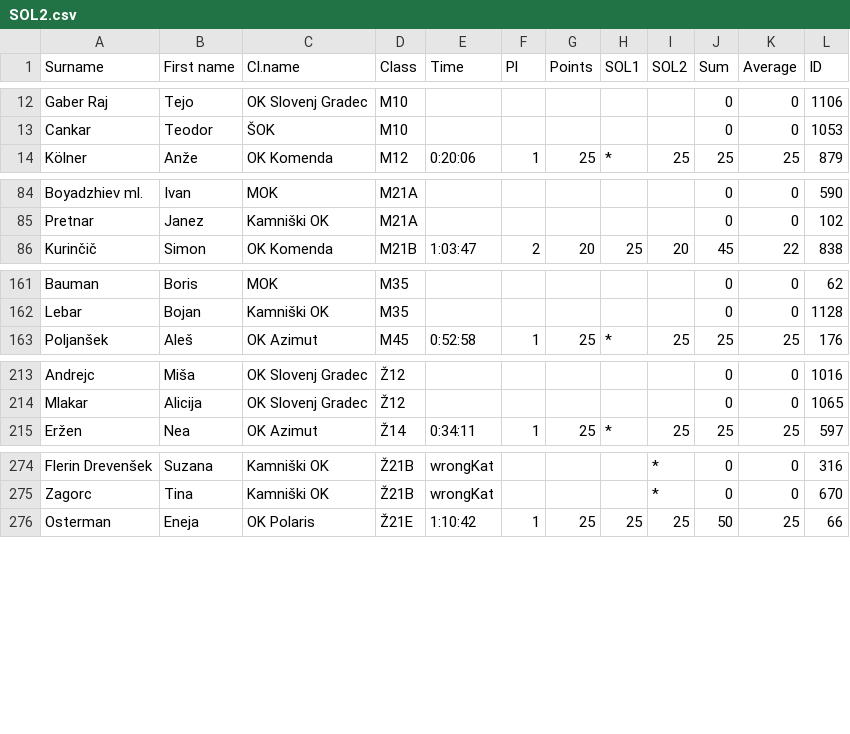
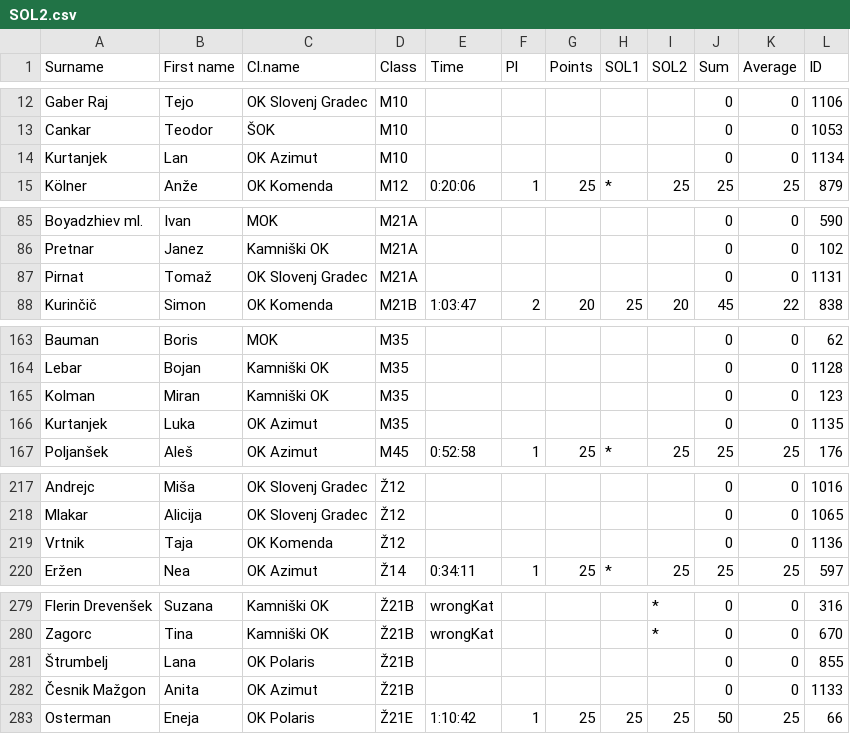
Before and after one commit to OZS-IT/SOL, a CSV file: Stanja racunana/SOL2.csv, drawn as a sheet; only a part is shown, gaps mark what is left out; the diff covers the shown part only.

```diff
--- a/Stanja racunana/SOL2.csv
+++ b/Stanja racunana/SOL2.csv
@@ -13,2 +13,3 @@ Gaber Raj;Tejo;OK Slovenj Gradec;M10;;;;;;0;0;1106
 Cankar;Teodor;ŠOK;M10;;;;;;0;0;1053
+Kurtanjek;Lan;OK Azimut;M10;;;;;;0;0;1134
 Kölner;Anže;OK Komenda;M12;0:20:06;1;25;*;25;25;25;879
@@ -85,2 +86,3 @@ Boyadzhiev ml.;Ivan;MOK;M21A;;;;;;0;0;590
 Pretnar;Janez;Kamniški OK;M21A;;;;;;0;0;102
+Pirnat;Tomaž;OK Slovenj Gradec;M21A;;;;;;0;0;1131
 Kurinčič;Simon;OK Komenda;M21B;1:03:47;2;20;25;20;45;22;838
@@ -162,2 +164,4 @@ Bauman;Boris;MOK;M35;;;;;;0;0;62
 Lebar;Bojan;Kamniški OK;M35;;;;;;0;0;1128
+Kolman;Miran;Kamniški OK;M35;;;;;;0;0;123
+Kurtanjek;Luka;OK Azimut;M35;;;;;;0;0;1135
 Poljanšek;Aleš;OK Azimut;M45;0:52:58;1;25;*;25;25;25;176
@@ -214,2 +218,3 @@ Andrejc;Miša;OK Slovenj Gradec;Ž12;;;;;;0;0;1016
 Mlakar;Alicija;OK Slovenj Gradec;Ž12;;;;;;0;0;1065
+Vrtnik;Taja;OK Komenda;Ž12;;;;;;0;0;1136
 Eržen;Nea;OK Azimut;Ž14;0:34:11;1;25;*;25;25;25;597
@@ -275,2 +280,4 @@ Flerin Drevenšek;Suzana;Kamniški OK;Ž21B;wrongKat;;;;*;0;0;316
 Zagorc;Tina;Kamniški OK;Ž21B;wrongKat;;;;*;0;0;670
+Štrumbelj;Lana;OK Polaris;Ž21B;;;;;;0;0;855
+Česnik Mažgon;Anita;OK Azimut;Ž21B;;;;;;0;0;1133
 Osterman;Eneja;OK Polaris;Ž21E;1:10:42;1;25;25;25;50;25;66
```
Also changed, not shown: 2 added rows and 11 edited cells elsewhere in this file, Resna stanja/SOL5.csv, Resna stanja/SOL6.csv, 16 other files.
